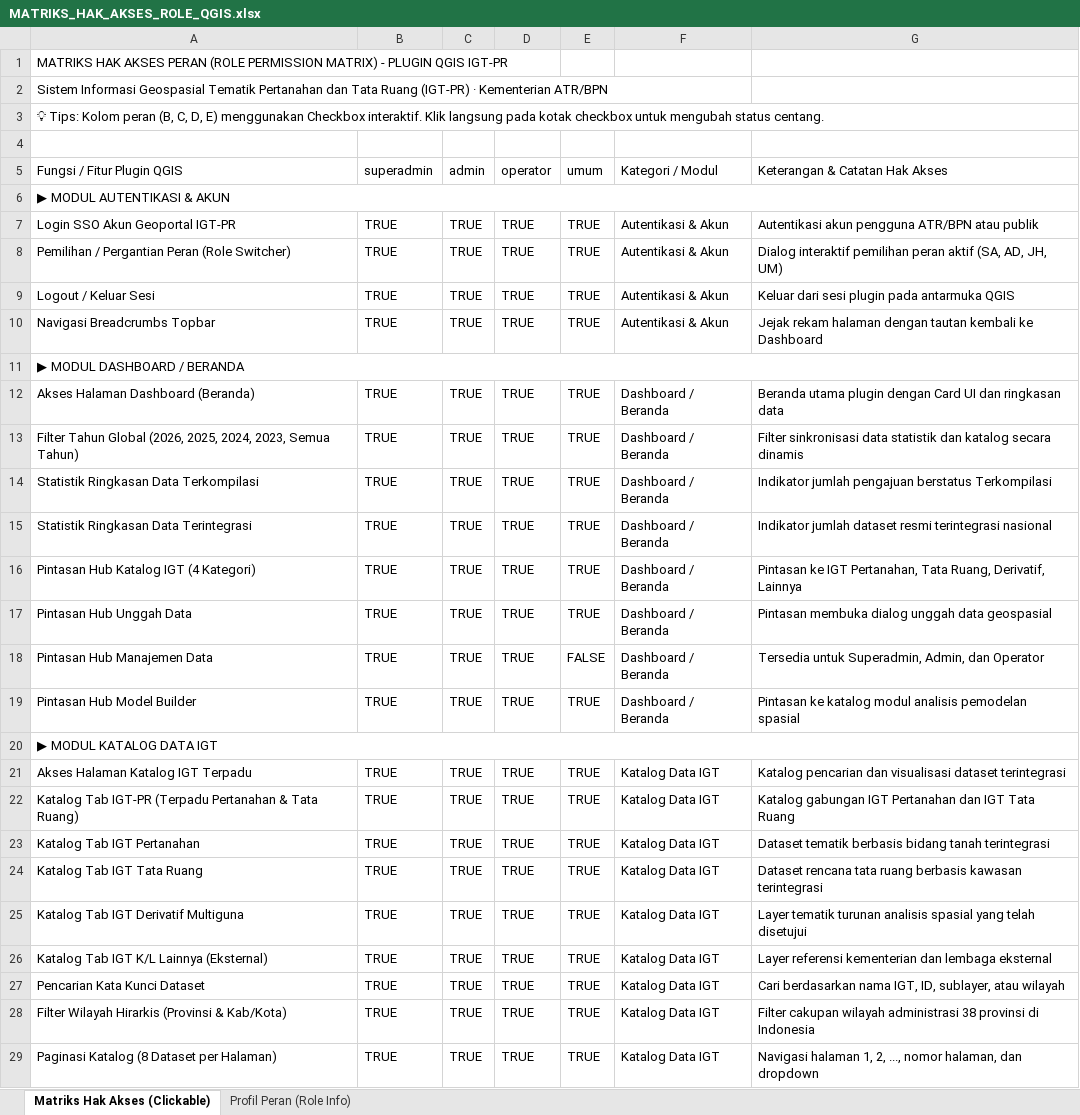
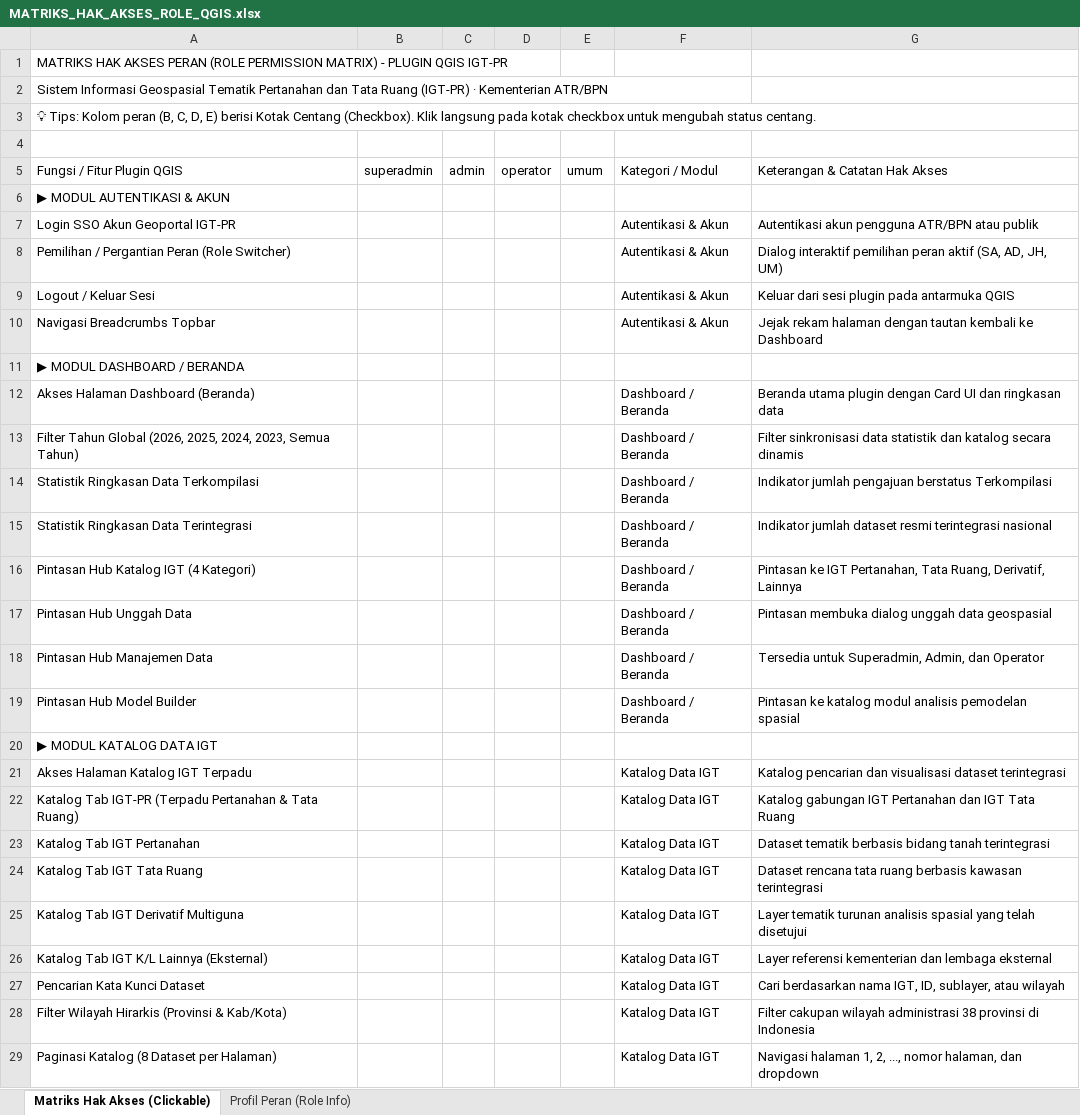
Before and after one commit to jhnhp/igtpr-qgis-ui, an Excel workbook: MATRIKS_HAK_AKSES_ROLE_QGIS.xlsx, sheet Matriks Hak Akses (Clickable), drawn as a sheet; only a part is shown; values as stored, in another font and other column widths than the file's, no cell formats; charts and pictures and conditional formats not drawn; the diff covers the shown part only; the diff names each change by its address in the sheet, - before the commit and + after, or states it on an @@ line.

Commit message:
Replace cell checkboxes with native Form Control checkboxes for WPS Office and Excel compatibility

```diff
--- a/MATRIKS_HAK_AKSES_ROLE_QGIS.xlsx (sheet Matriks Hak Akses (Clickable))
+++ b/MATRIKS_HAK_AKSES_ROLE_QGIS.xlsx (sheet Matriks Hak Akses (Clickable))
-A3 (Fungsi / Fitur Plugin QGIS): …D, E) menggunakan Checkbox interaktif. Klik langsung…
+A3 (Fungsi / Fitur Plugin QGIS): …D, E) berisi Kotak Centang (Checkbox). Klik langsung…
-A6:G6 merged
-B7:B10 (superadmin): TRUE
+B7:B10 (superadmin): (empty)
-C7:C10 (admin): TRUE
+C7:C10 (admin): (empty)
-D7:D10 (operator): TRUE
+D7:D10 (operator): (empty)
-E7:E10 (umum): TRUE
+E7:E10 (umum): (empty)
-A11:G11 merged
-B12:B19 (superadmin): TRUE
+B12:B19 (superadmin): (empty)
-C12:C19 (admin): TRUE
+C12:C19 (admin): (empty)
-D12:D19 (operator): TRUE
+D12:D19 (operator): (empty)
-E12:E17 (umum): TRUE
+E12:E17 (umum): (empty)
-E18 (umum): FALSE
+E18 (umum): (empty)
-E19 (umum): TRUE
+E19 (umum): (empty)
-A20:G20 merged
-B21:B29 (superadmin): TRUE
+B21:B29 (superadmin): (empty)
-C21:C29 (admin): TRUE
+C21:C29 (admin): (empty)
-D21:D29 (operator): TRUE
+D21:D29 (operator): (empty)
-E21:E29 (umum): TRUE
+E21:E29 (umum): (empty)
```
Also changed, not shown: 128 edited cells and merged cells elsewhere in this sheet, sheet Profil Peran (Role Info), cell formats, charts or pictures, qgis-plugin-example/MATRIKS_HAK_AKSES_ROLE_QGIS.xlsx, 2 other files.
